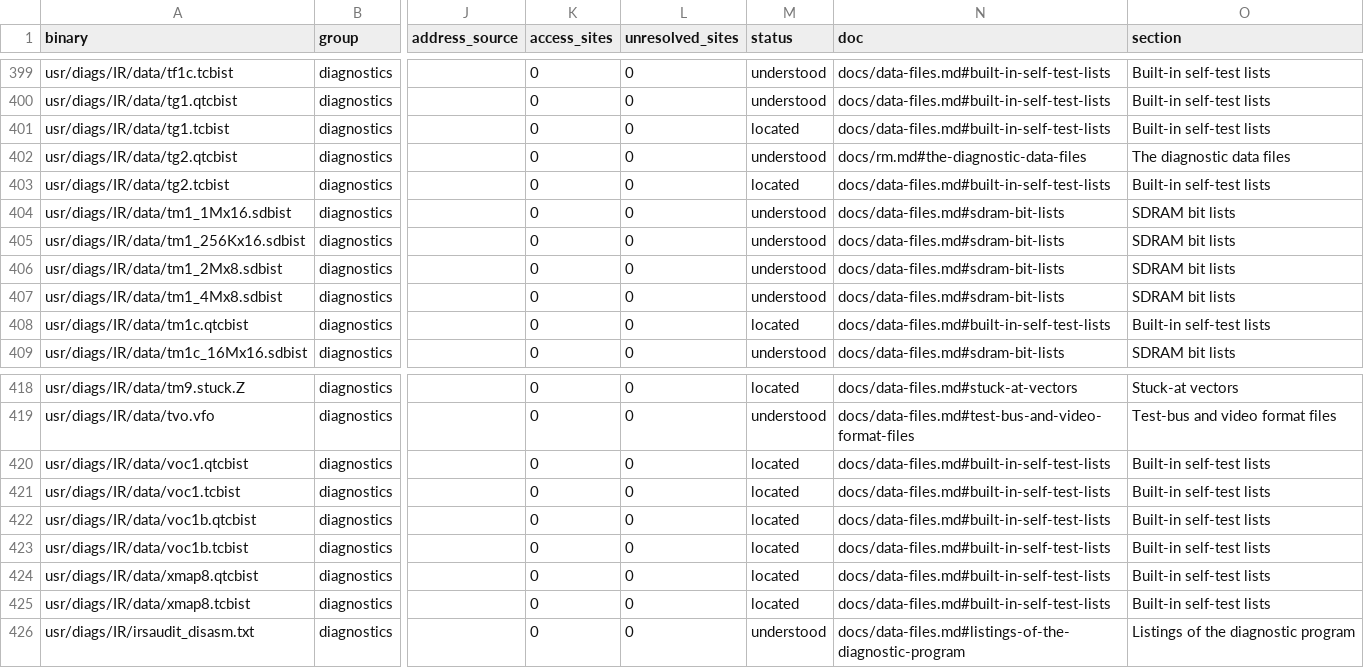
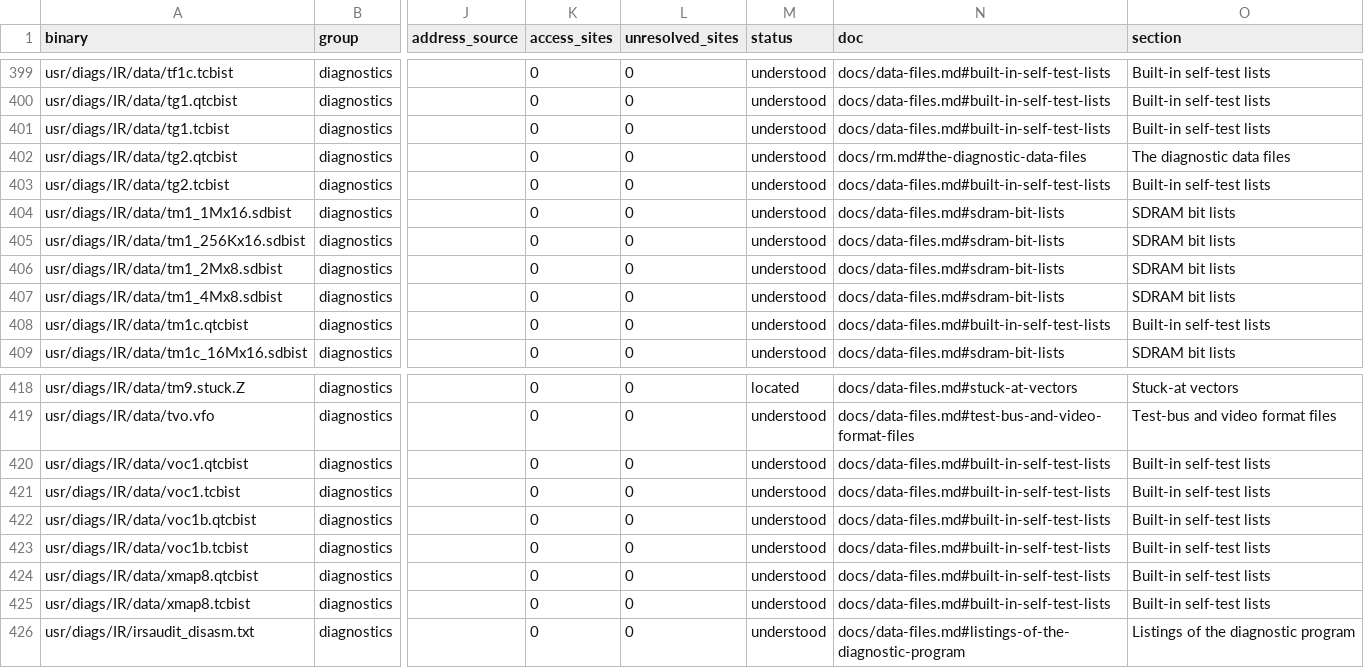
Before and after one commit to jamesbraid/kona, a TSV file: docs/inventory/binaries.tsv, drawn as a sheet; only a part is shown, gaps mark what is left out; the diff names each change by its address in the sheet, - before the commit and + after, or states it on an @@ line.

Commit message:
docs: describe the tg1, tm1c, voc1 and xmap8 self-test lists per file
Each list row now states its own RAM instance counts and control, poll and comment counts, and the short and full lists of a chip are told apart. The rows shared one sentence, so the table could not tell the chips apart.

```diff
--- a/docs/inventory/binaries.tsv
+++ b/docs/inventory/binaries.tsv
-M401 (status): located
+M401 (status): understood
-M403 (status): located
+M403 (status): understood
-M408 (status): located
+M408 (status): understood
-M420:M425 (status): located
+M420:M425 (status): understood
```
Also changed, not shown: docs/inventory/summary.tsv, 2 other files.
